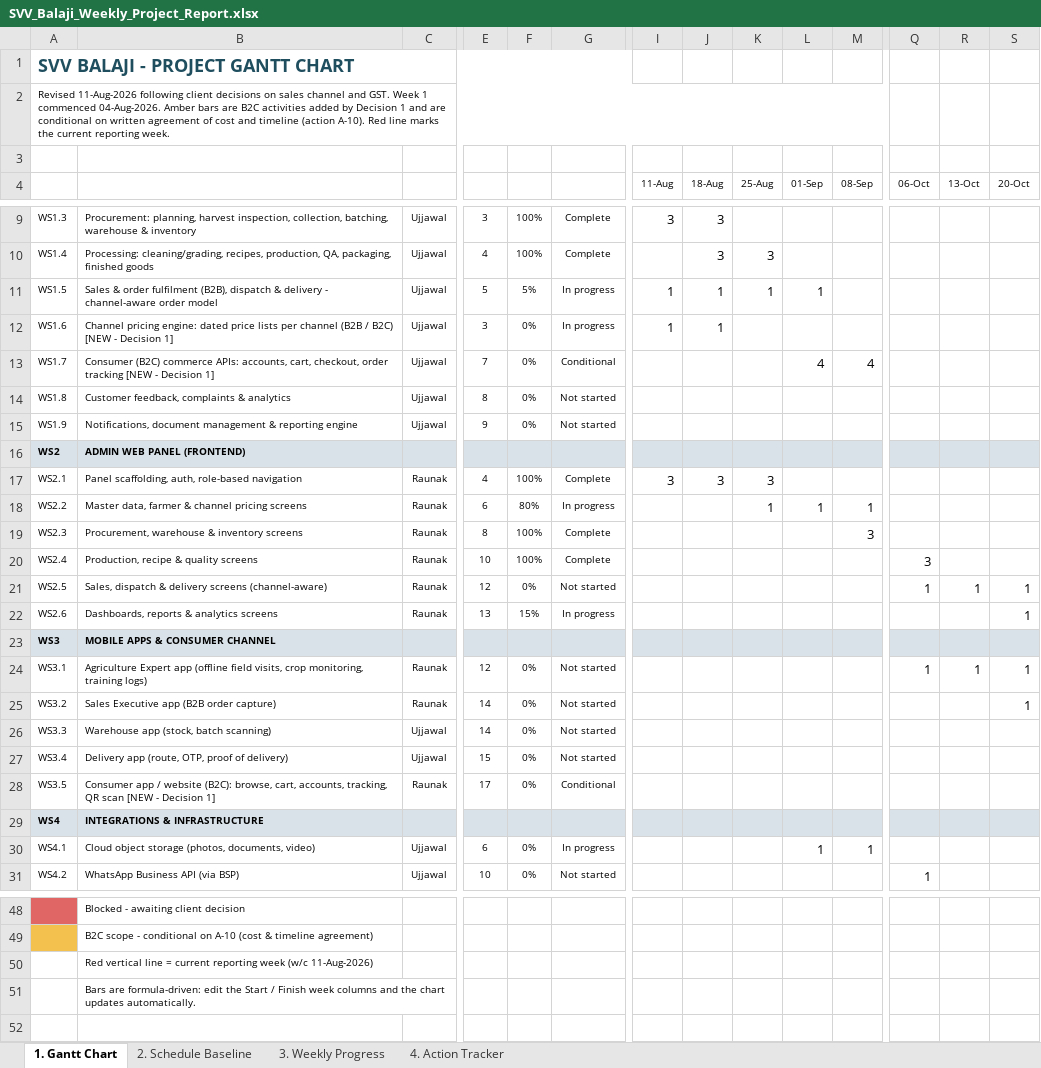
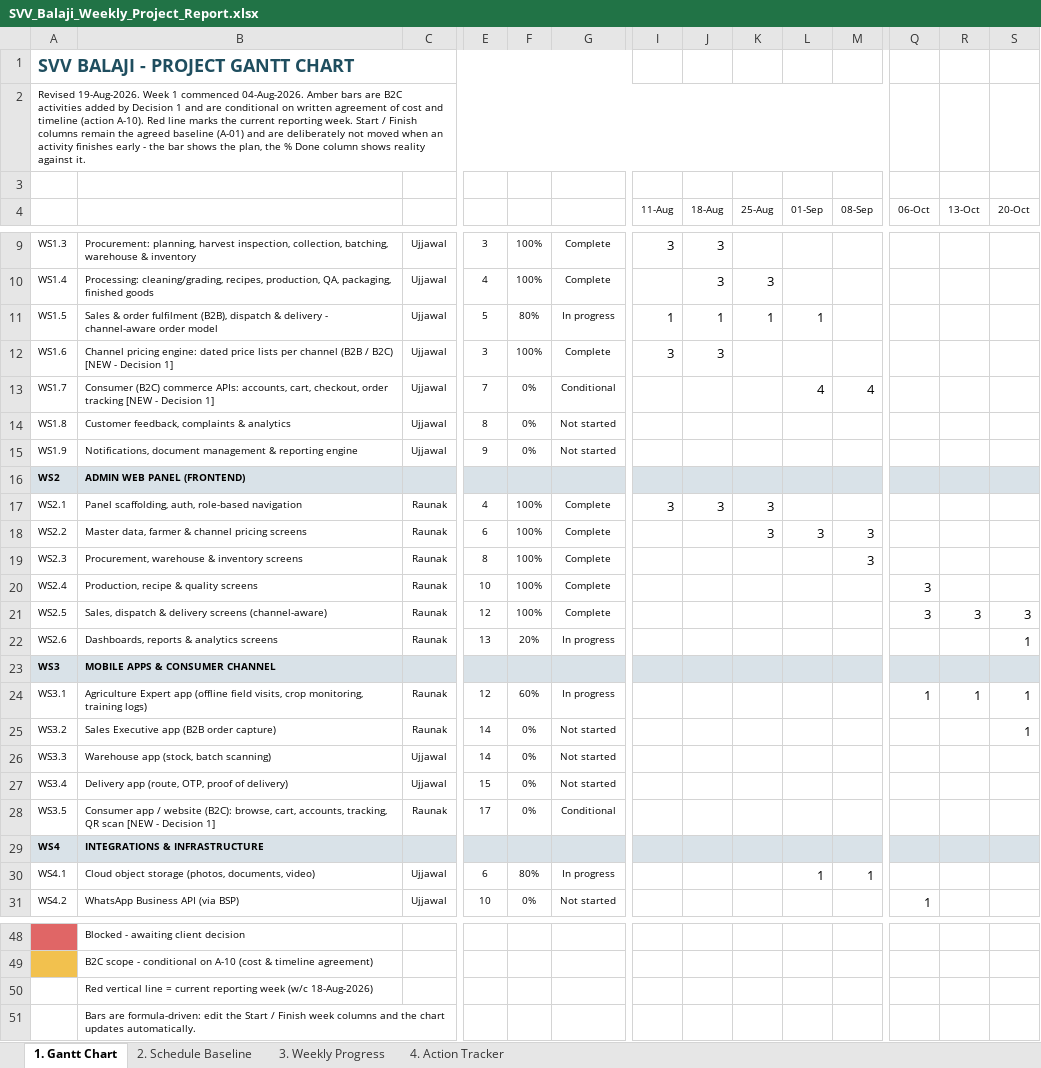
Before and after one commit to ujjawal2700/SVV-Balaji, an Excel workbook: SVV_Balaji_Weekly_Project_Report.xlsx, sheet 1. Gantt Chart, drawn as a sheet; only a part is shown, gaps mark what is left out; values as stored, in another font and other column widths than the file's, no borders; conditional formats not drawn; the diff names each change by its address in the sheet, - before the commit and + after, or states it on an @@ line.

```diff
--- a/SVV_Balaji_Weekly_Project_Report.xlsx (sheet 1. Gantt Chart)
+++ b/SVV_Balaji_Weekly_Project_Report.xlsx (sheet 1. Gantt Chart)
-A2: Revised 11-Aug-2026 following client decisions on sales channel and GST. Week 1 commenced 04-Aug-2026. Amber bars are B2C activities added by Decision 1 and are conditional on written agreement of cost and timeline (action A-10). Red line marks the current reporting week.
+A2: Revised 19-Aug-2026. Week 1 commenced 04-Aug-2026. Amber bars are B2C activities added by Decision 1 and are conditional on written agreement of cost and timeline (action A-10). Red line marks the current reporting week. Start / Finish columns remain the agreed baseline (A-01) and are deliberately not moved when an activity finishes early - the bar shows the plan, the % Done column shows reality against it.
-F11: 5%
+F11: 80%
-F12: 0%
+F12: 100%
-G12: In progress
+G12: Complete
-I12 (11-Aug): 1
+I12 (11-Aug): 3
-J12 (18-Aug): 1
+J12 (18-Aug): 3
-F18: 80%
+F18: 100%
-G18: In progress
+G18: Complete
-K18 (25-Aug): 1
+K18 (25-Aug): 3
-L18 (01-Sep): 1
+L18 (01-Sep): 3
-M18 (08-Sep): 1
+M18 (08-Sep): 3
-F21: 0%
+F21: 100%
-G21: Not started
+G21: Complete
-Q21 (06-Oct): 1
+Q21 (06-Oct): 3
-R21 (13-Oct): 1
+R21 (13-Oct): 3
-S21 (20-Oct): 1
+S21 (20-Oct): 3
-F22: 15%
+F22: 20%
-F24: 0%
+F24: 60%
-G24: Not started
+G24: In progress
-F30: 0%
+F30: 80%
-B50: …week (w/c 11-Aug-2026)
+B50: …week (w/c 18-Aug-2026)
```
Also changed, not shown: sheet 3. Weekly Progress, sheet 4. Action Tracker, sheet 2. Schedule Baseline, formulas that keep their value, 53 other files.
